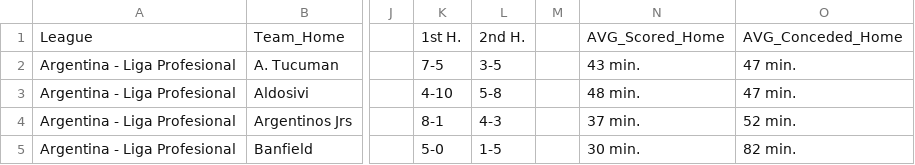
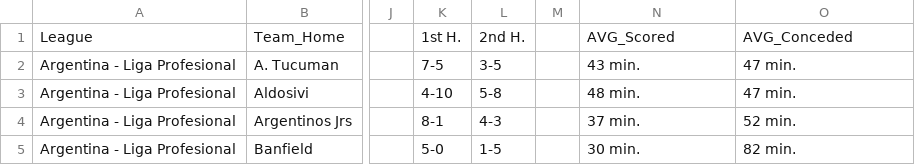
Before and after one commit to scooby75/jogosdodia, a CSV file: Goals_Per_Time_Home.csv, drawn as a sheet; only a part is shown, gaps mark what is left out; the diff names each change by its address in the sheet, - before the commit and + after, or states it on an @@ line.

Commit message:
Update Goals_Per_Time_Home.csv

```diff
--- a/Goals_Per_Time_Home.csv
+++ b/Goals_Per_Time_Home.csv
-N1: AVG_Scored_Home
+N1: AVG_Scored
-O1: AVG_Conceded_Home
+O1: AVG_Conceded
```
